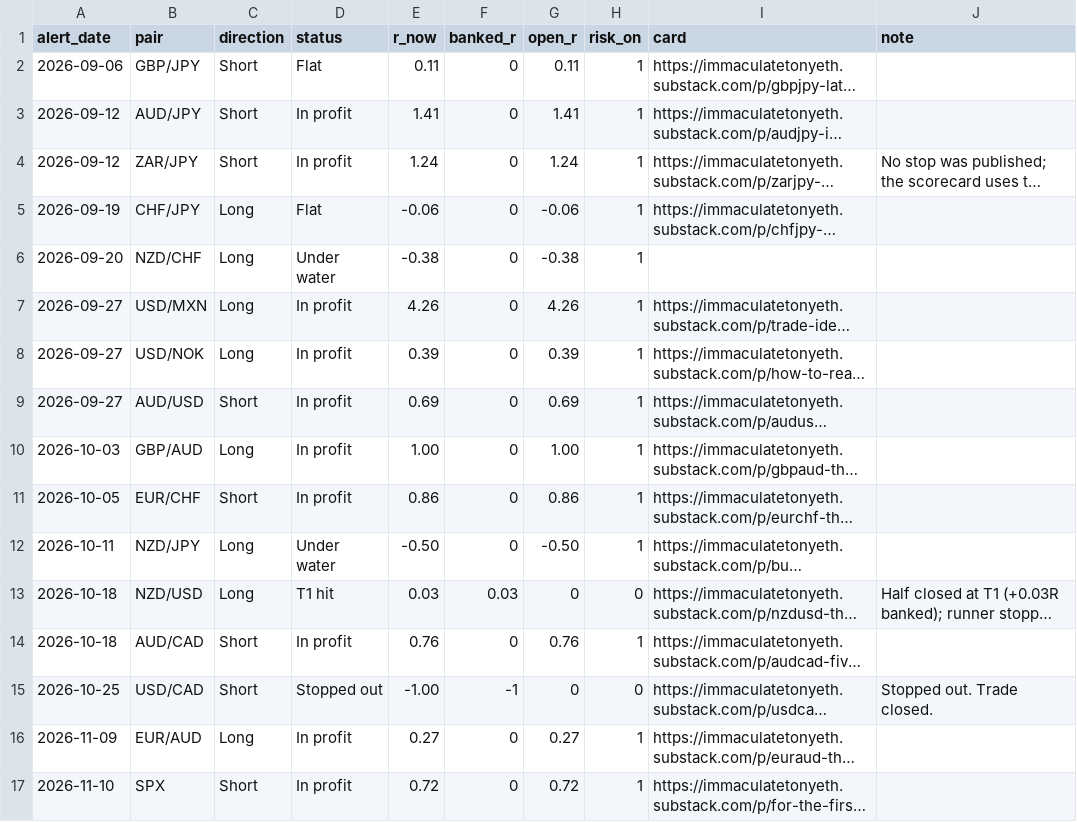
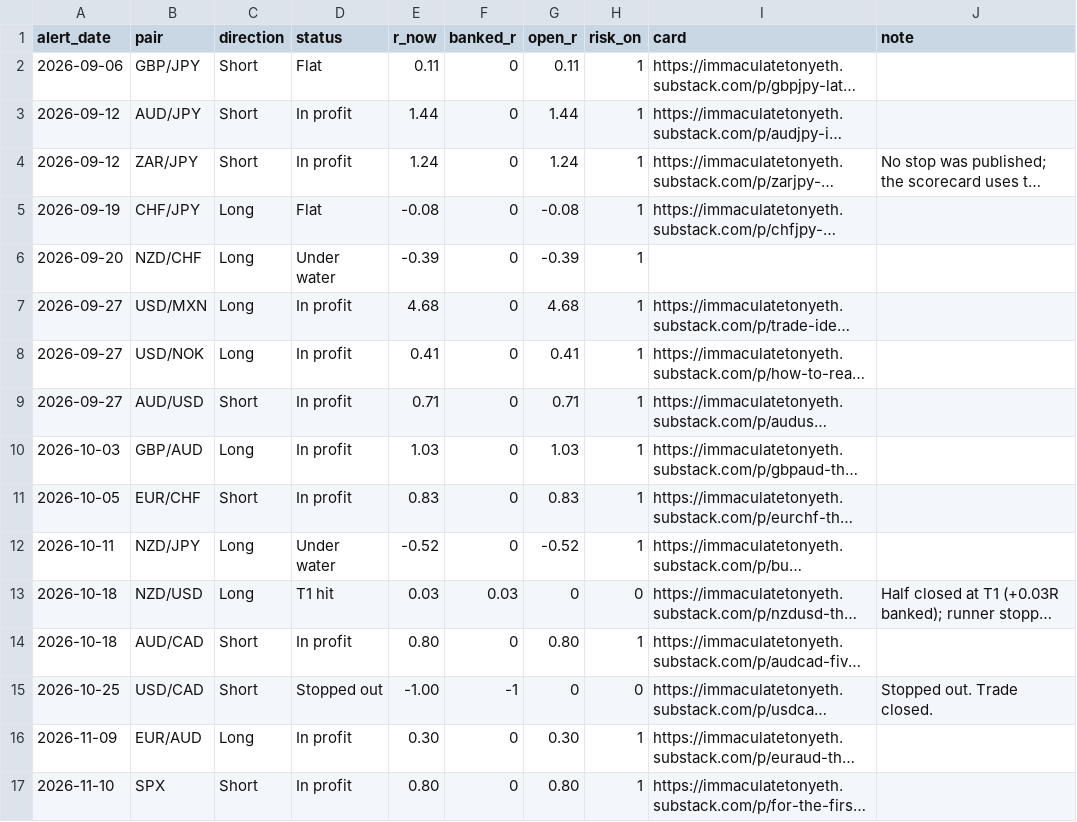
Before and after one commit to HolisticTrader/holistic-market-pulse, a CSV file: scorecard/public.csv, drawn as a sheet; long unchanged cells end in …; the diff names each change by its address in the sheet, - before the commit and + after, or states it on an @@ line.

```diff
--- a/scorecard/public.csv
+++ b/scorecard/public.csv
-E3 (r_now): 1.41
+E3 (r_now): 1.44
-G3 (open_r): 1.41
+G3 (open_r): 1.44
-E5 (r_now): -0.06
+E5 (r_now): -0.08
-G5 (open_r): -0.06
+G5 (open_r): -0.08
-E6 (r_now): -0.38
+E6 (r_now): -0.39
-G6 (open_r): -0.38
+G6 (open_r): -0.39
-E7 (r_now): 4.26
+E7 (r_now): 4.68
-G7 (open_r): 4.26
+G7 (open_r): 4.68
-E8 (r_now): 0.39
+E8 (r_now): 0.41
-G8 (open_r): 0.39
+G8 (open_r): 0.41
-E9 (r_now): 0.69
+E9 (r_now): 0.71
-G9 (open_r): 0.69
+G9 (open_r): 0.71
-E10 (r_now): 1.00
+E10 (r_now): 1.03
-G10 (open_r): 1.00
+G10 (open_r): 1.03
-E11 (r_now): 0.86
+E11 (r_now): 0.83
-G11 (open_r): 0.86
+G11 (open_r): 0.83
-E12 (r_now): -0.50
+E12 (r_now): -0.52
-G12 (open_r): -0.50
+G12 (open_r): -0.52
-E14 (r_now): 0.76
+E14 (r_now): 0.80
-G14 (open_r): 0.76
+G14 (open_r): 0.80
-E16 (r_now): 0.27
+E16 (r_now): 0.30
-G16 (open_r): 0.27
+G16 (open_r): 0.30
-E17 (r_now): 0.72
+E17 (r_now): 0.80
-G17 (open_r): 0.72
+G17 (open_r): 0.80
```
Also changed, not shown: scorecard/trade_alerts.csv, 1 other file.
